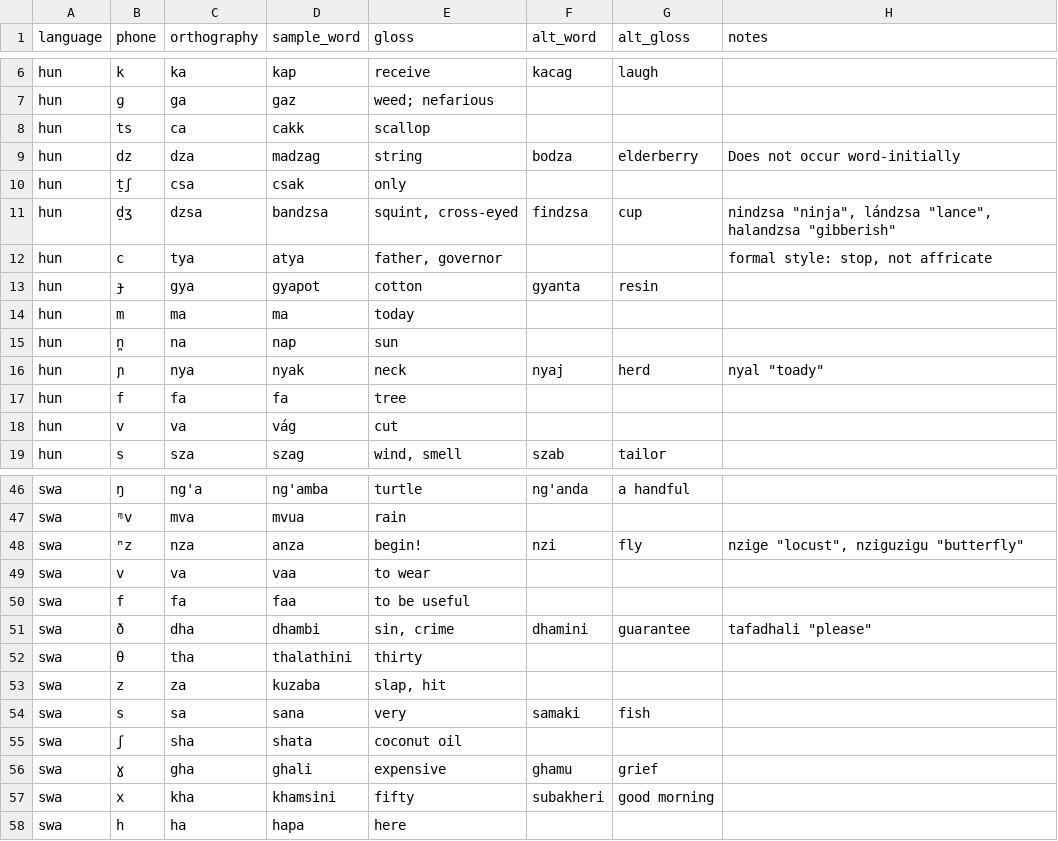
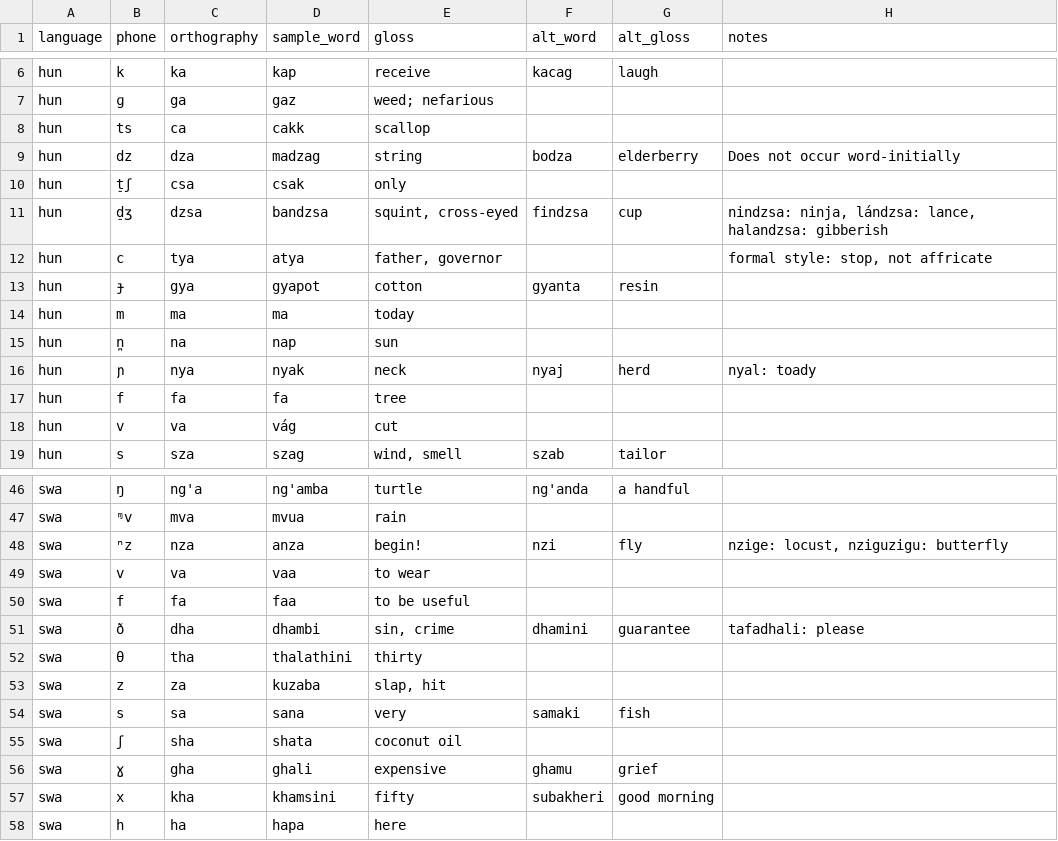
Before and after one commit to drammock/eeg-phone-coding, a TSV file: jsalt-validation-stimuli.tsv, drawn as a sheet; only a part is shown, gaps mark what is left out.

Commit message:
fix quoting

```diff
--- a/jsalt-validation-stimuli.tsv
+++ b/jsalt-validation-stimuli.tsv
@@ -10,3 +10,3 @@ hun	dz	dza	madzag	string	bodza	elderberry	Does not occur word-initially
 hun	t̠ʃ	csa	csak	only			
-hun	d̠ʒ	dzsa	bandzsa	squint, cross-eyed	findzsa	cup	nindzsa "ninja", lándzsa "lance", halandzsa "gibberish"
+hun	d̠ʒ	dzsa	bandzsa	squint, cross-eyed	findzsa	cup	nindzsa: ninja, lándzsa: lance, halandzsa: gibberish
 hun	c	tya	atya	father, governor			formal style: stop, not affricate
@@ -15,3 +15,3 @@ hun	m	ma	ma	today
 hun	n̪	na	nap	sun			
-hun	ɲ	nya	nyak	neck	nyaj	herd	nyal "toady"
+hun	ɲ	nya	nyak	neck	nyaj	herd	nyal: toady
 hun	f	fa	fa	tree			
@@ -47,6 +47,6 @@ swa	ŋ	ng'a	ng'amba	turtle	ng'anda	a handful
 swa	ᶬv	mva	mvua	rain			
-swa	ⁿz	nza	anza	begin!	nzi	fly	nzige "locust", nziguzigu "butterfly"
+swa	ⁿz	nza	anza	begin!	nzi	fly	nzige: locust, nziguzigu: butterfly
 swa	v	va	vaa	to wear			
 swa	f	fa	faa	to be useful			
-swa	ð	dha	dhambi	sin, crime	dhamini	guarantee	tafadhali "please"
+swa	ð	dha	dhambi	sin, crime	dhamini	guarantee	tafadhali: please
 swa	θ	tha	thalathini	thirty			
```
